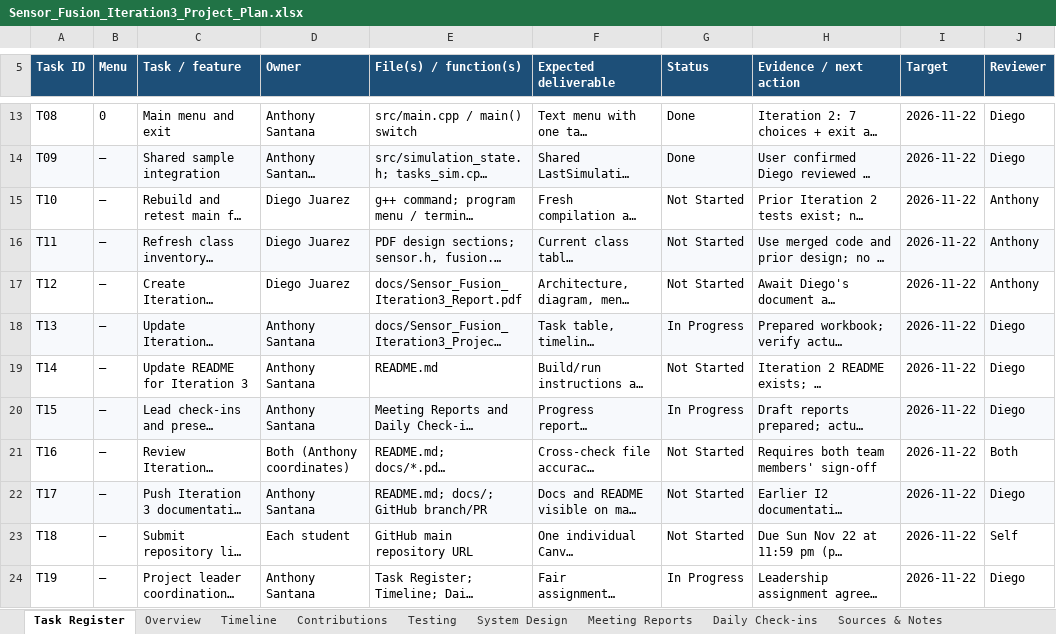
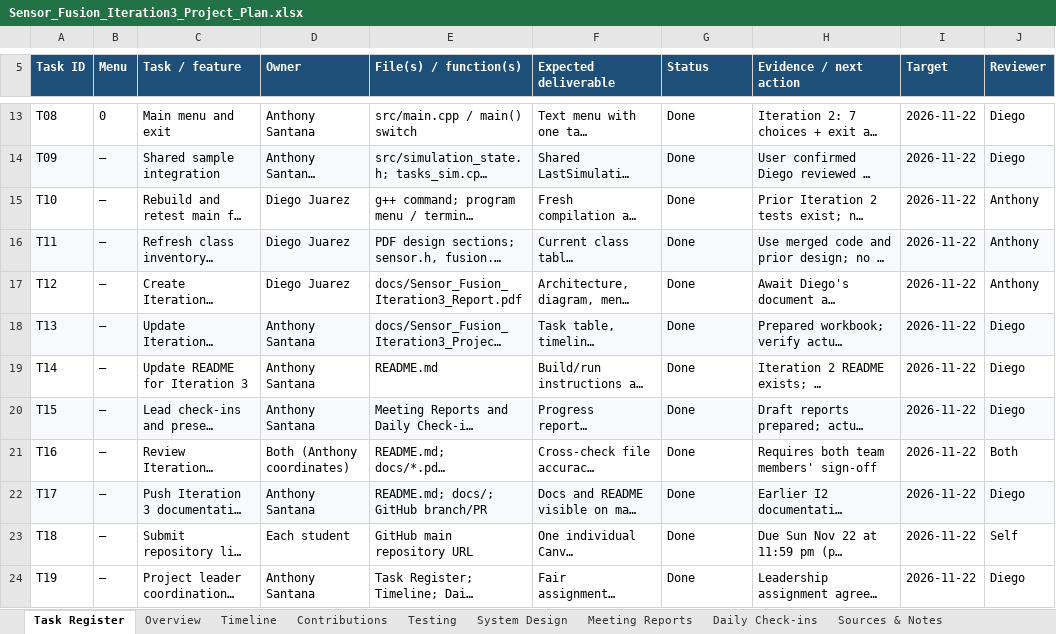
Before and after one commit to Juarez-Diego-2007/sensor-fusion-simulation, an Excel workbook: docs/Sensor_Fusion_Iteration3_Project_Plan.xlsx, sheet Task Register, drawn as a sheet; only a part is shown, gaps mark what is left out; long unchanged cells end in …; values as stored, in another font and other column widths than the file's, no borders; conditional formats not drawn; the diff names each change by its address in the sheet, - before the commit and + after, or states it on an @@ line.

Commit message:
Update final Iteration 3 Excel project plan

```diff
--- a/docs/Sensor_Fusion_Iteration3_Project_Plan.xlsx (sheet Task Register)
+++ b/docs/Sensor_Fusion_Iteration3_Project_Plan.xlsx (sheet Task Register)
-G15:G17 (Status): Not Started
+G15:G17 (Status): Done
-G18 (Status): In Progress
+G18 (Status): Done
-G19 (Status): Not Started
+G19 (Status): Done
-G20 (Status): In Progress
+G20 (Status): Done
-G21:G23 (Status): Not Started
+G21:G23 (Status): Done
-G24 (Status): In Progress
+G24 (Status): Done
```
Also changed, not shown: sheet Overview.
